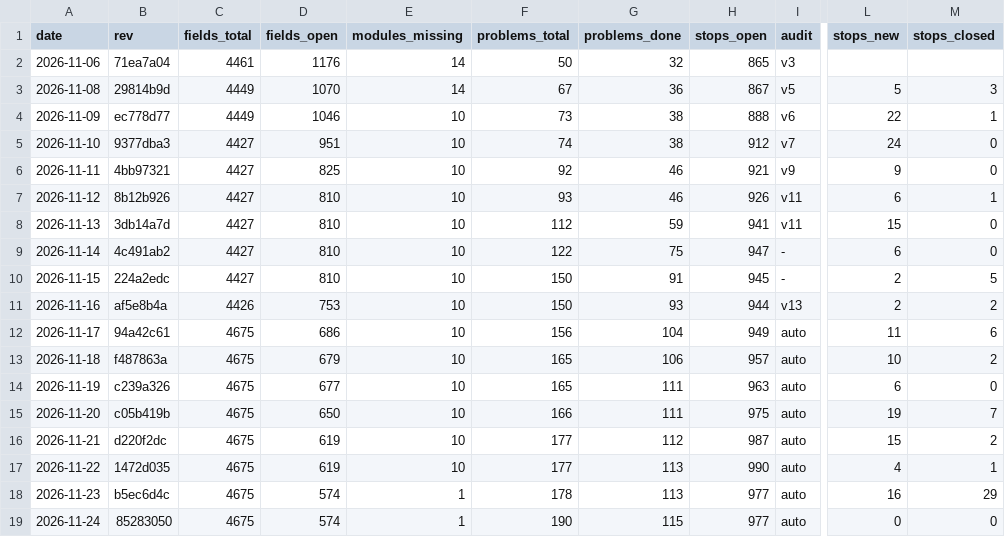
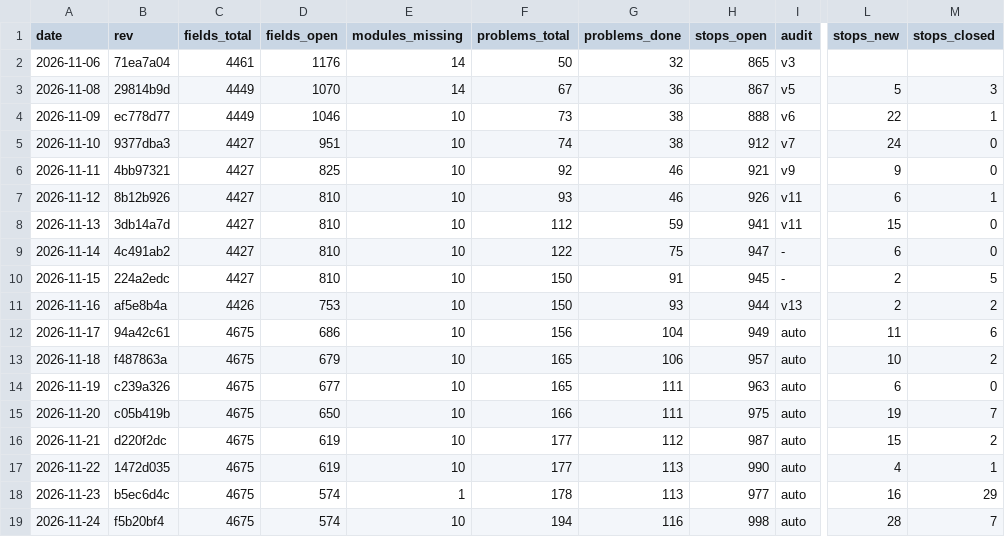
Before and after one commit to Gleb302596555/openbfme-godot, a TSV file: docs/ennorath/PROGRESS.tsv, drawn as a sheet; only a part is shown, gaps mark what is left out; the diff names each change by its address in the sheet, - before the commit and + after, or states it on an @@ line.

```diff
--- a/docs/ennorath/PROGRESS.tsv
+++ b/docs/ennorath/PROGRESS.tsv
-B19 (rev): 85283050
+B19 (rev): f5b20bf4
-E19 (modules_missing): 1
+E19 (modules_missing): 10
-F19 (problems_total): 190
+F19 (problems_total): 194
-G19 (problems_done): 115
+G19 (problems_done): 116
-H19 (stops_open): 977
+H19 (stops_open): 998
-L19 (stops_new): 0
+L19 (stops_new): 28
-M19 (stops_closed): 0
+M19 (stops_closed): 7
```
Also changed, not shown: 56 other files.
